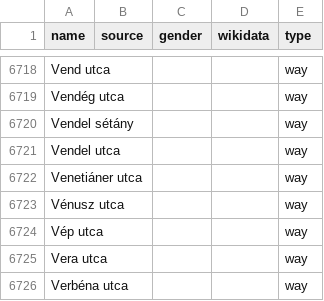
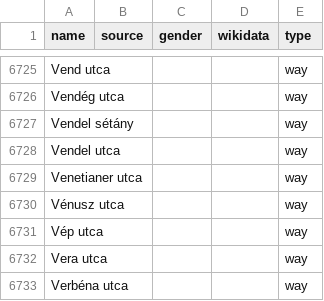
Before and after one commit to EqualStreetNames/equalstreetnames-budapest, a CSV file: data/other.csv, drawn as a sheet; only a part is shown, gaps mark what is left out; addresses are those after the commit; the diff covers the shown part only; the diff names each change by its address in the sheet, - before the commit and + after, or states it on an @@ line.

```diff
--- a/data/other.csv
+++ b/data/other.csv
-A6729 (name): Venetiáner utca
+A6729 (name): Venetianer utca
```
Also changed, not shown: 8 added rows, 1 removed row and 1 edited cell elsewhere in this file, 3 other files.
